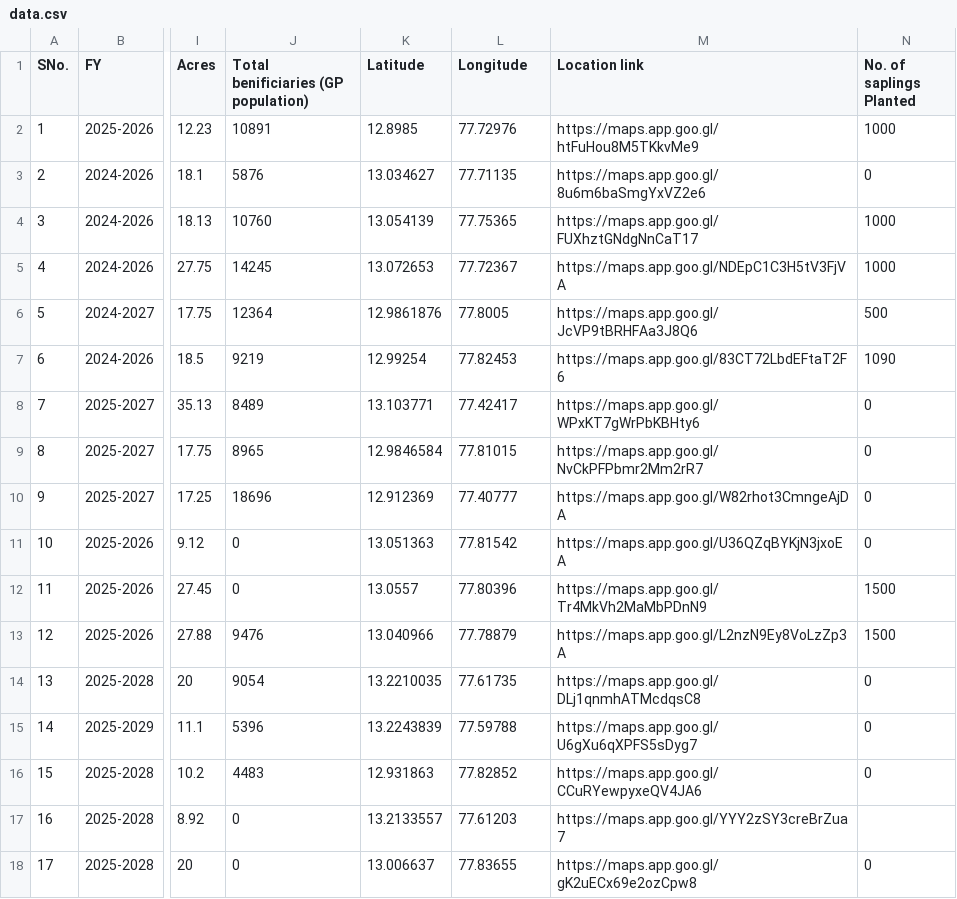
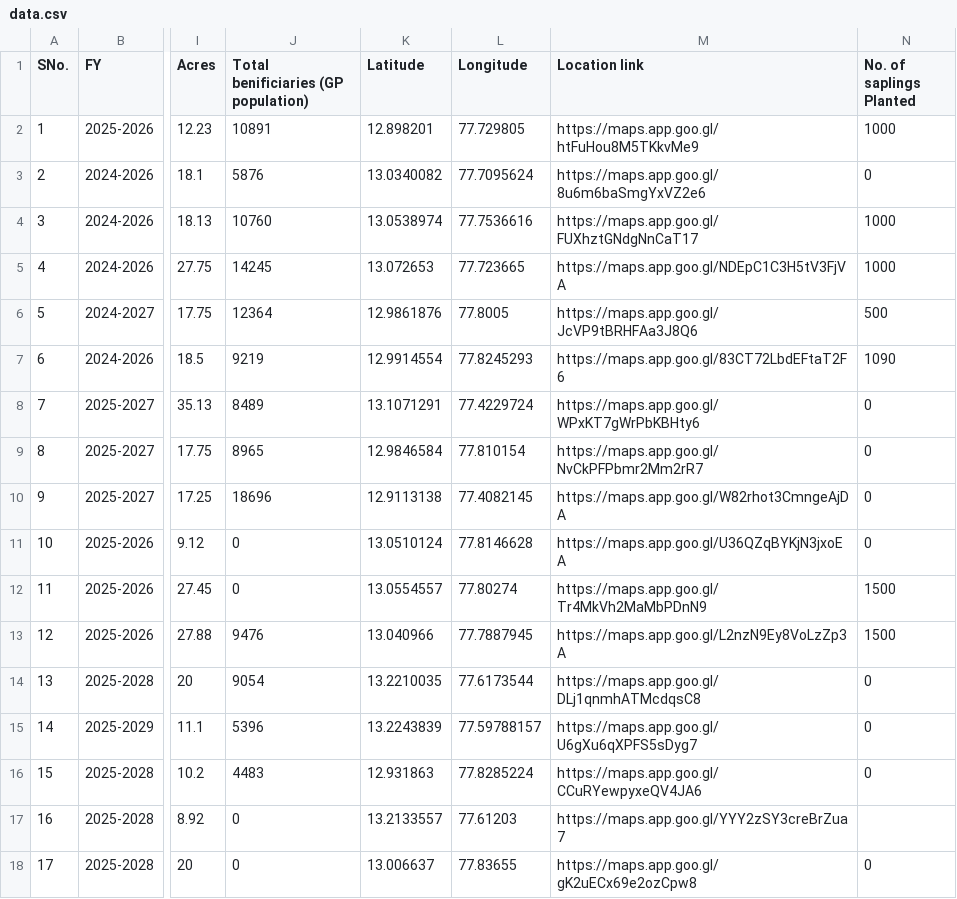
Before and after one commit to imaps-uwb/UWBe_Impact_Atlas_Climate_Action, a CSV file: data.csv, drawn as a sheet; only a part is shown, gaps mark what is left out; the diff names each change by its address in the sheet, - before the commit and + after, or states it on an @@ line.

Commit message:
Add files via upload

```diff
--- a/data.csv
+++ b/data.csv
-K2 (Latitude): 12.8985
+K2 (Latitude): 12.898201
-L2 (Longitude): 77.72976
+L2 (Longitude): 77.729805
-K3 (Latitude): 13.034627
+K3 (Latitude): 13.0340082
-L3 (Longitude): 77.71135
+L3 (Longitude): 77.7095624
-K4 (Latitude): 13.054139
+K4 (Latitude): 13.0538974
-L4 (Longitude): 77.75365
+L4 (Longitude): 77.7536616
-L5 (Longitude): 77.72367
+L5 (Longitude): 77.723665
-K7 (Latitude): 12.99254
+K7 (Latitude): 12.9914554
-L7 (Longitude): 77.82453
+L7 (Longitude): 77.8245293
-K8 (Latitude): 13.103771
+K8 (Latitude): 13.1071291
-L8 (Longitude): 77.42417
+L8 (Longitude): 77.4229724
-L9 (Longitude): 77.81015
+L9 (Longitude): 77.810154
-K10 (Latitude): 12.912369
+K10 (Latitude): 12.9113138
-L10 (Longitude): 77.40777
+L10 (Longitude): 77.4082145
-K11 (Latitude): 13.051363
+K11 (Latitude): 13.0510124
-L11 (Longitude): 77.81542
+L11 (Longitude): 77.8146628
-K12 (Latitude): 13.0557
+K12 (Latitude): 13.0554557
-L12 (Longitude): 77.80396
+L12 (Longitude): 77.80274
-L13 (Longitude): 77.78879
+L13 (Longitude): 77.7887945
-L14 (Longitude): 77.61735
+L14 (Longitude): 77.6173544
-L15 (Longitude): 77.59788
+L15 (Longitude): 77.59788157
-L16 (Longitude): 77.82852
+L16 (Longitude): 77.8285224
```
